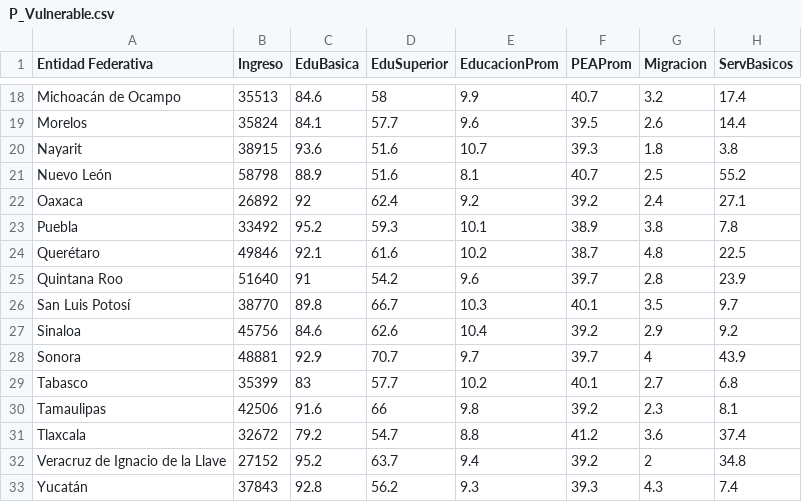
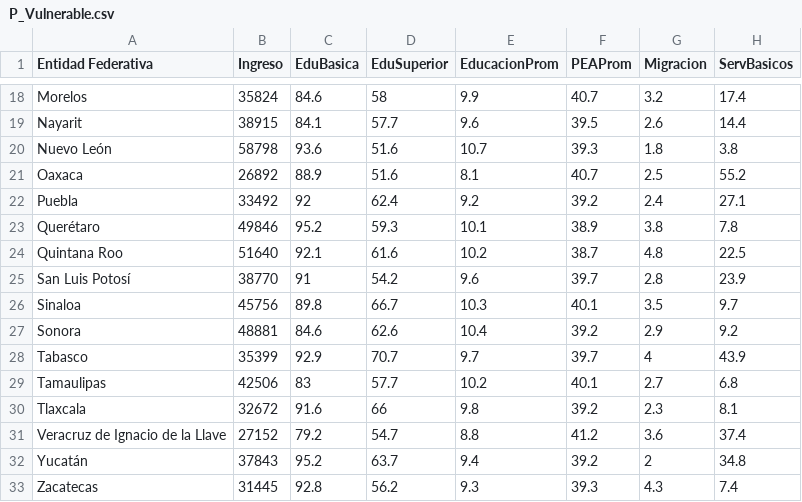
Before and after one commit to Chiio30/Eco-Salud, a CSV file: P_Vulnerable.csv, drawn as a sheet; only a part is shown, gaps mark what is left out; the diff covers the shown part only; the diff names each change by its address in the sheet, - before the commit and + after, or states it on an @@ line.

```diff
--- a/P_Vulnerable.csv
+++ b/P_Vulnerable.csv
-A18 (Entidad Federativa): Michoacán de Ocampo
+A18 (Entidad Federativa): Morelos
-B18 (Ingreso): 35513
+B18 (Ingreso): 35824
-A19 (Entidad Federativa): Morelos
+A19 (Entidad Federativa): Nayarit
-B19 (Ingreso): 35824
+B19 (Ingreso): 38915
-A20 (Entidad Federativa): Nayarit
+A20 (Entidad Federativa): Nuevo León
-B20 (Ingreso): 38915
+B20 (Ingreso): 58798
-A21 (Entidad Federativa): Nuevo León
+A21 (Entidad Federativa): Oaxaca
-B21 (Ingreso): 58798
+B21 (Ingreso): 26892
-A22 (Entidad Federativa): Oaxaca
+A22 (Entidad Federativa): Puebla
-B22 (Ingreso): 26892
+B22 (Ingreso): 33492
-A23 (Entidad Federativa): Puebla
+A23 (Entidad Federativa): Querétaro
-B23 (Ingreso): 33492
+B23 (Ingreso): 49846
-A24 (Entidad Federativa): Querétaro
+A24 (Entidad Federativa): Quintana Roo
-B24 (Ingreso): 49846
+B24 (Ingreso): 51640
-A25 (Entidad Federativa): Quintana Roo
+A25 (Entidad Federativa): San Luis Potosí
-B25 (Ingreso): 51640
+B25 (Ingreso): 38770
-A26 (Entidad Federativa): San Luis Potosí
+A26 (Entidad Federativa): Sinaloa
-B26 (Ingreso): 38770
+B26 (Ingreso): 45756
-A27 (Entidad Federativa): Sinaloa
+A27 (Entidad Federativa): Sonora
-B27 (Ingreso): 45756
+B27 (Ingreso): 48881
-A28 (Entidad Federativa): Sonora
+A28 (Entidad Federativa): Tabasco
-B28 (Ingreso): 48881
+B28 (Ingreso): 35399
-A29 (Entidad Federativa): Tabasco
+A29 (Entidad Federativa): Tamaulipas
-B29 (Ingreso): 35399
+B29 (Ingreso): 42506
-A30 (Entidad Federativa): Tamaulipas
+A30 (Entidad Federativa): Tlaxcala
-B30 (Ingreso): 42506
+B30 (Ingreso): 32672
-A31 (Entidad Federativa): Tlaxcala
+A31 (Entidad Federativa): Veracruz de Ignacio de la Llave
-B31 (Ingreso): 32672
+B31 (Ingreso): 27152
-A32 (Entidad Federativa): Veracruz de Ignacio de la Llave
+A32 (Entidad Federativa): Yucatán
-B32 (Ingreso): 27152
+B32 (Ingreso): 37843
-A33 (Entidad Federativa): Yucatán
+A33 (Entidad Federativa): Zacatecas
-B33 (Ingreso): 37843
+B33 (Ingreso): 31445
```
Also changed, not shown: 1 removed row and 32 edited cells elsewhere in this file.
